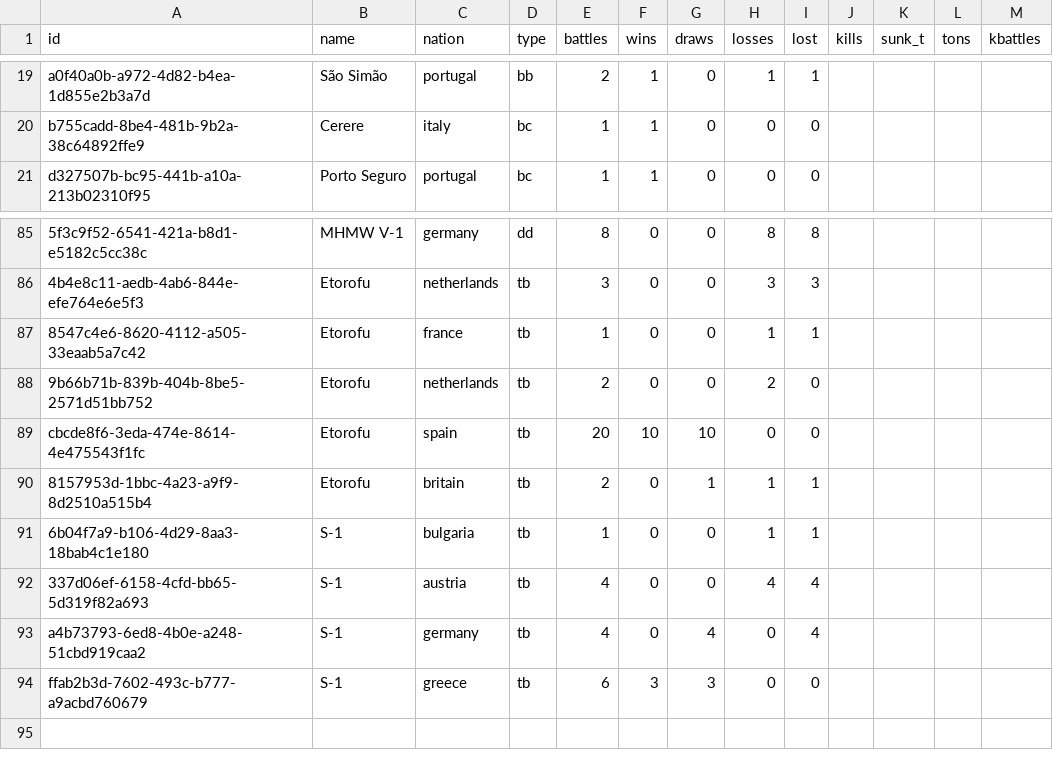
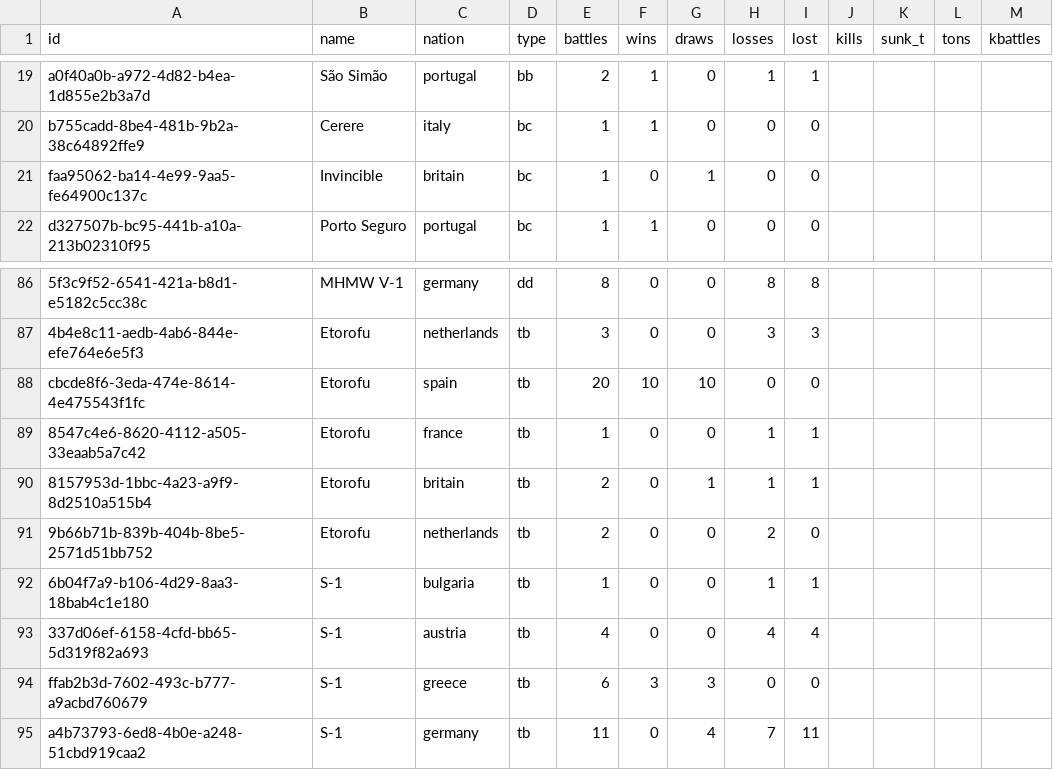
Before and after one commit to KlaudiuszLedwoch/Iron-Admiral, a CSV file: payload/Mods/IronAdmiralDesigns/design_stats_pool.csv, drawn as a sheet; only a part is shown, gaps mark what is left out; removed rows and columns are numbered as before the commit, all else as after; the diff names each change by its address in the sheet, - before the commit and + after, or states it on an @@ line.

Commit message:
Data and installer from development 9ce713c2

```diff
--- a/payload/Mods/IronAdmiralDesigns/design_stats_pool.csv
+++ b/payload/Mods/IronAdmiralDesigns/design_stats_pool.csv
+row 21: faa95062-ba14-4e99-9aa5-fe64900c137c | Invincible | britain | bc | 1 | 0 | 1 | 0 | 0
@@ row 89 moved to row 88: cbcde8f6-3eda-474e-8614-4e475543f1fc @@
-row 93: a4b73793-6ed8-4b0e-a248-51cbd919caa2 | S-1 | germany | tb | 4 | 0 | 4 | 0 | 4
+row 95: a4b73793-6ed8-4b0e-a248-51cbd919caa2 | S-1 | germany | tb | 11 | 0 | 4 | 7 | 11
```
Also changed, not shown: 1 other file.
